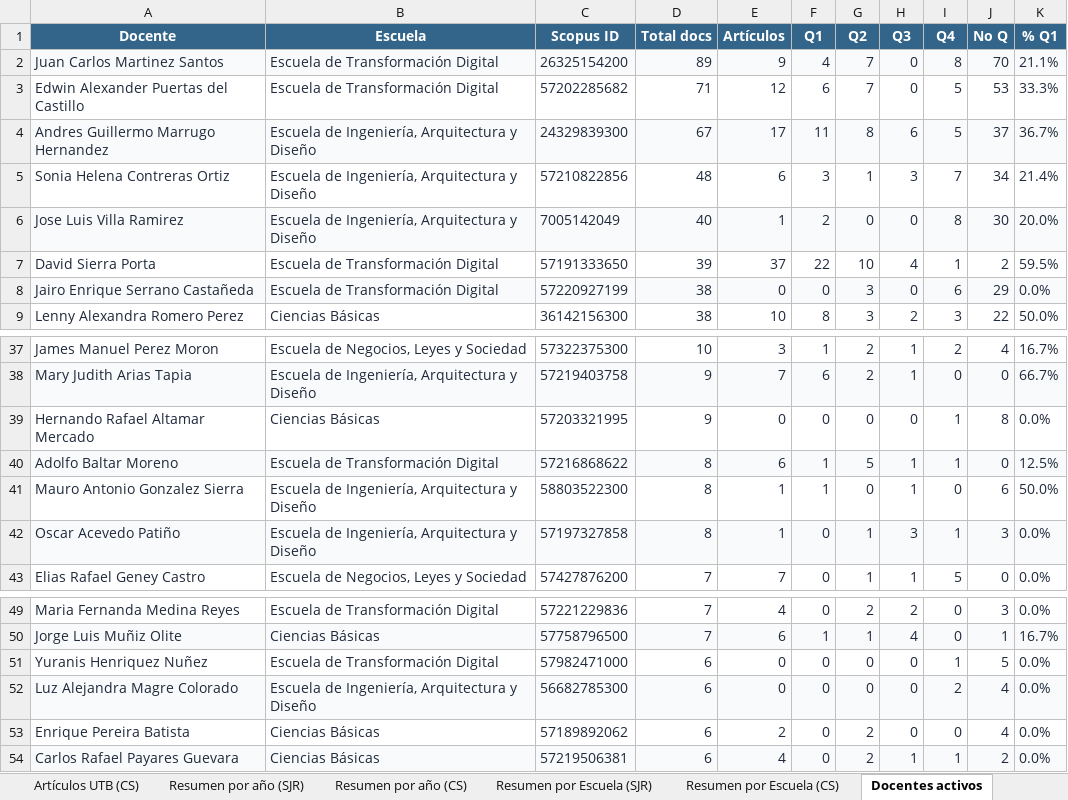
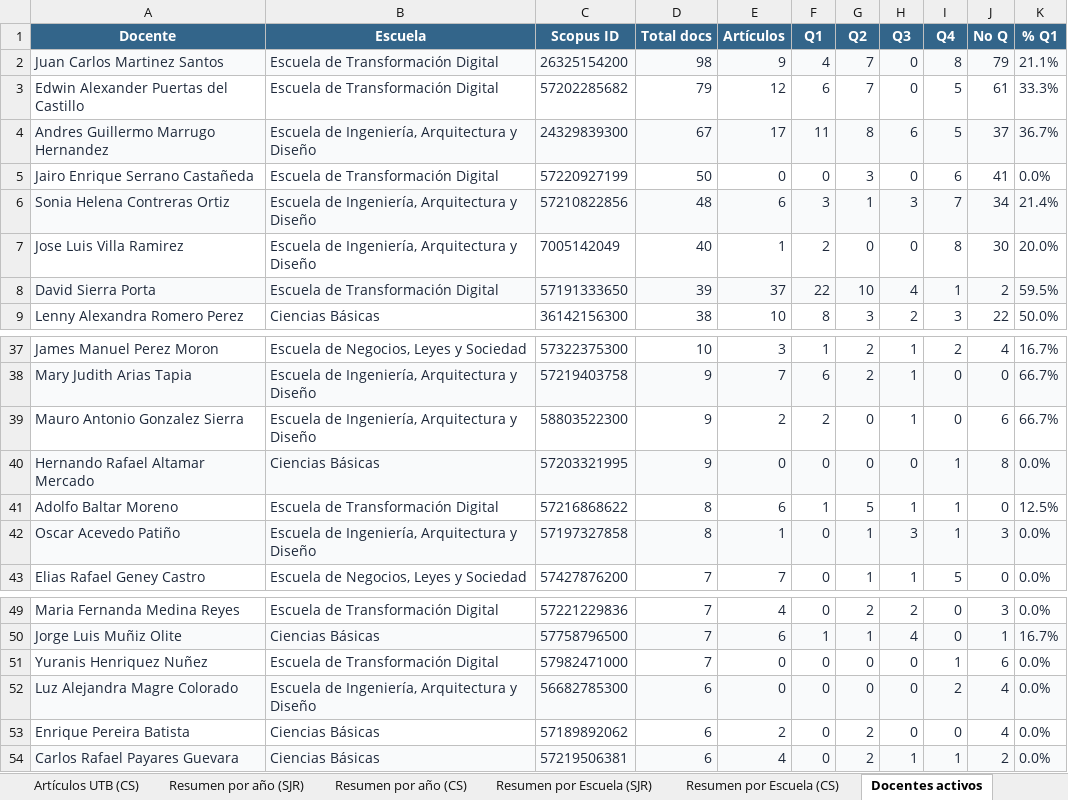
Before and after one commit to sierraporta/Scopus-Metrics-UTB, an Excel workbook: tables.xlsx, sheet Docentes activos, drawn as a sheet; only a part is shown, gaps mark what is left out; values as stored, in another font and other column widths than the file's, no borders; removed rows and columns are numbered as before the commit, all else as after; the diff names each change by its address in the sheet, - before the commit and + after, or states it on an @@ line.

```diff
--- a/tables.xlsx (sheet Docentes activos)
+++ b/tables.xlsx (sheet Docentes activos)
-D2 (Total docs): 89
+D2 (Total docs): 98
-J2 (No Q): 70
+J2 (No Q): 79
-D3 (Total docs): 71
+D3 (Total docs): 79
-J3 (No Q): 53
+J3 (No Q): 61
+row 5: Jairo Enrique Serrano Castañeda | Escuela de Transformación Digital | 57220927199 | 50 | 0 | 0 | 3 | 0 | 6 | 41 | 0.0%
-A6:K6 fill: none
+A6:K6 fill: #F9FAFB
-A7:K7 fill: #F9FAFB
+A7:K7 fill: none
-A8:K8 fill: none
+A8:K8 fill: #F9FAFB
-row 8: Jairo Enrique Serrano Castañeda | Escuela de Transformación Digital | 57220927199 | 38 | 0 | 0 | 3 | 0 | 6 | 29 | 0.0%
+row 39: Mauro Antonio Gonzalez Sierra | Escuela de Ingeniería, Arquitectura y Diseño | 58803522300 | 9 | 2 | 2 | 0 | 1 | 0 | 6 | 66.7%
-A40:K40 fill: none
+A40:K40 fill: #F9FAFB
-A41:K41 fill: #F9FAFB
+A41:K41 fill: none
-row 41: Mauro Antonio Gonzalez Sierra | Escuela de Ingeniería, Arquitectura y Diseño | 58803522300 | 8 | 1 | 1 | 0 | 1 | 0 | 6 | 50.0%
-D51 (Total docs): 6
+D51 (Total docs): 7
-J51 (No Q): 5
+J51 (No Q): 6
```
Also changed, not shown: sheet Artículos UTB (SJR), sheet Artículos UTB (CS), sheet Resumen por Escuela (CS), sheet Resumen por Escuela (SJR), sheet Resumen por año (CS), sheet Resumen por año (SJR), autores_pivot_cuartiles.xlsx, 1 other file.
